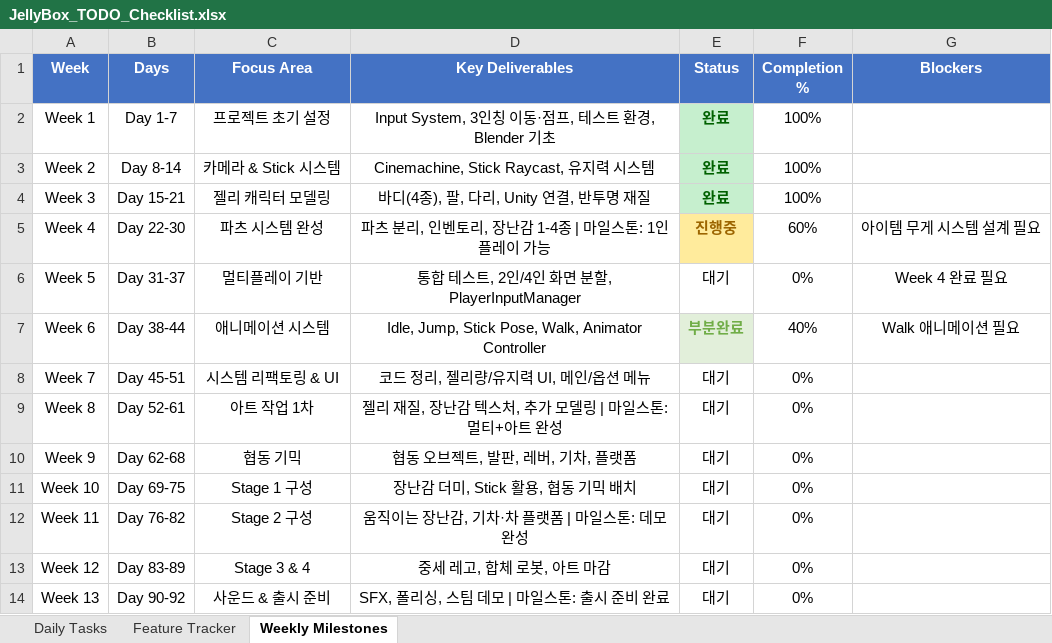
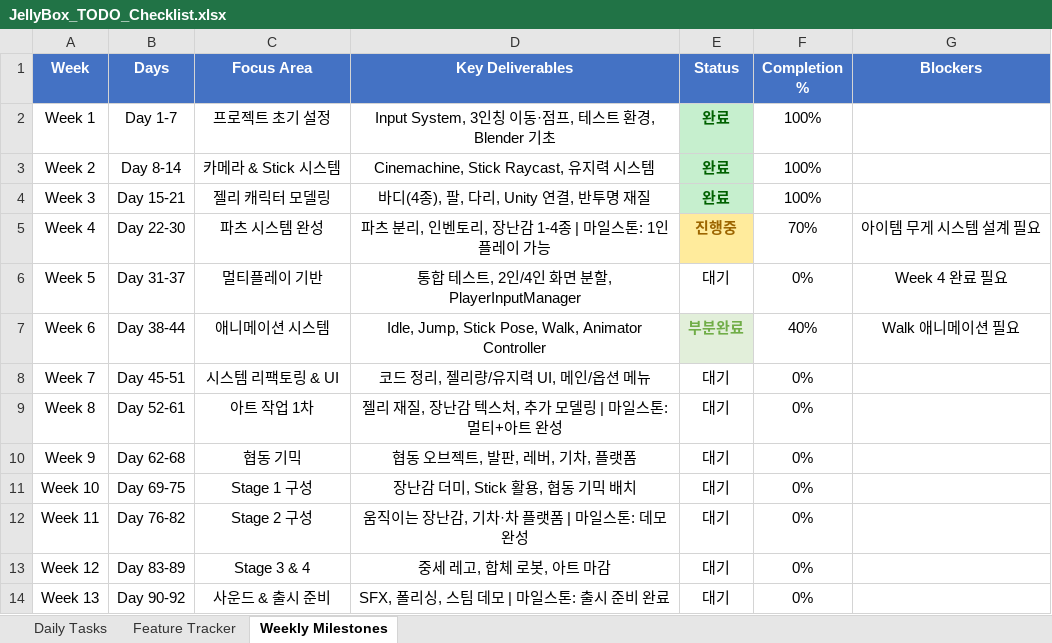
Before and after one commit to ptyytty/document, an Excel workbook: Jelly Box Doc/JellyBox_TODO_Checklist.xlsx, sheet Weekly Milestones, drawn as a sheet; values as stored, in another font and other column widths than the file's, no borders; the diff names each change by its address in the sheet, - before the commit and + after, or states it on an @@ line.

```diff
--- a/Jelly Box Doc/JellyBox_TODO_Checklist.xlsx (sheet Weekly Milestones)
+++ b/Jelly Box Doc/JellyBox_TODO_Checklist.xlsx (sheet Weekly Milestones)
-F5 (Completion %): 60%
+F5 (Completion %): 70%
```
Also changed, not shown: sheet Daily Tasks, sheet Feature Tracker, 16 other files.
